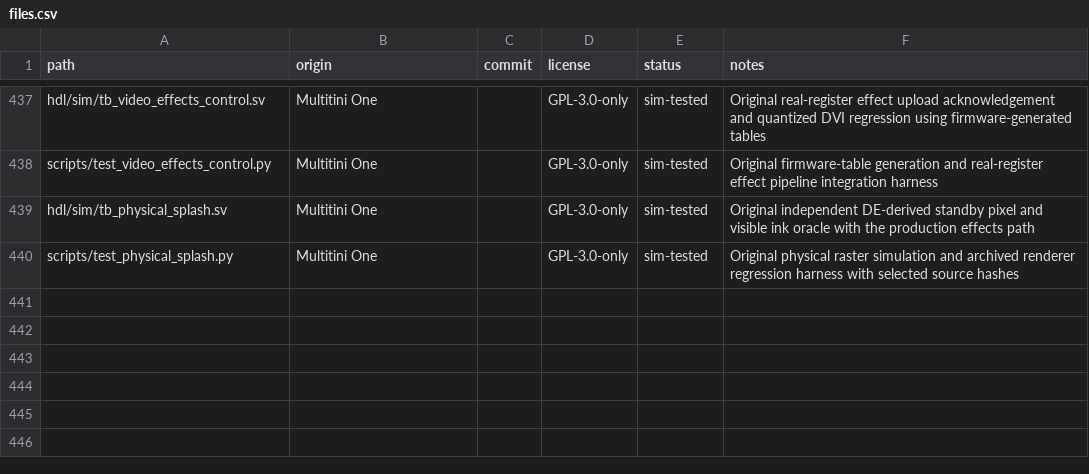
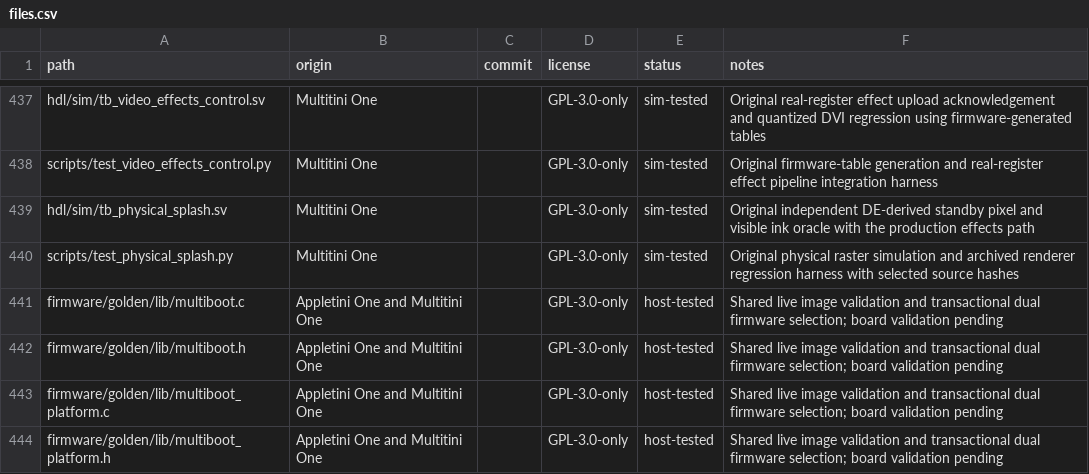
Before and after one commit to hasseily/multitini-one, a CSV file: licenses/files.csv, drawn as a sheet; only a part is shown, gaps mark what is left out.

Commit message:
Add verified dual firmware boot and menu switching

```diff
--- a/licenses/files.csv
+++ b/licenses/files.csv
@@ -440 +440,5 @@ hdl/sim/tb_physical_splash.sv,Multitini One,,GPL-3.0-only,sim-tested,Original in
 scripts/test_physical_splash.py,Multitini One,,GPL-3.0-only,sim-tested,Original physical raster simulation and archived renderer regression harness with selected source hashes
+firmware/golden/lib/multiboot.c,Appletini One and Multitini One,,GPL-3.0-only,host-tested,Shared live image validation and transactional dual firmware selection; board validation pending
+firmware/golden/lib/multiboot.h,Appletini One and Multitini One,,GPL-3.0-only,host-tested,Shared live image validation and transactional dual firmware selection; board validation pending
+firmware/golden/lib/multiboot_platform.c,Appletini One and Multitini One,,GPL-3.0-only,host-tested,Shared live image validation and transactional dual firmware selection; board validation pending
+firmware/golden/lib/multiboot_platform.h,Appletini One and Multitini One,,GPL-3.0-only,host-tested,Shared live image validation and transactional dual firmware selection; board validation pending
```
Also changed, not shown: 49 other files.
